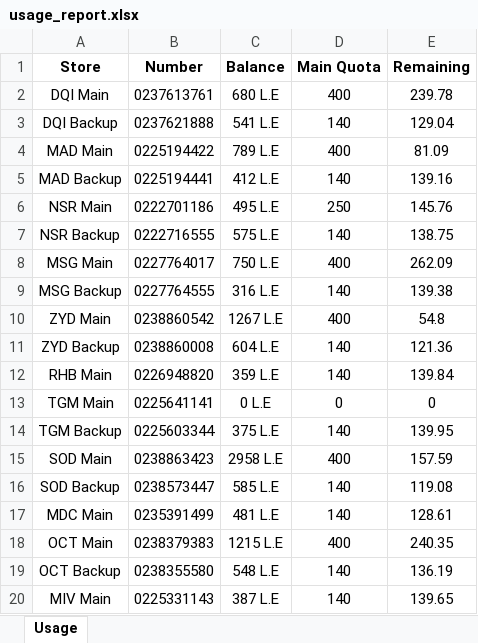
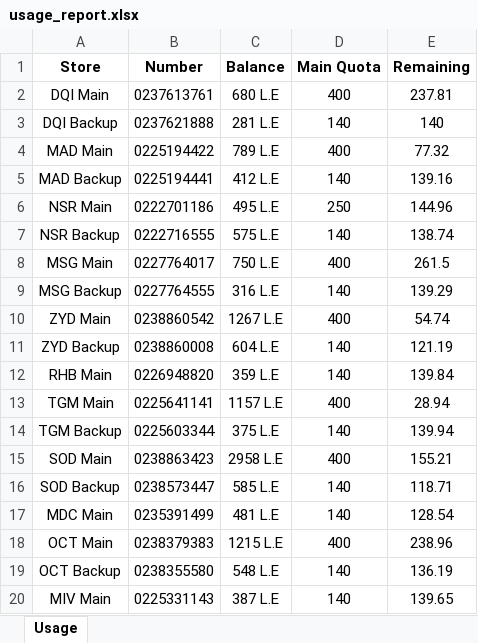
Before and after one commit to SalahNassar0/WE-Scraping, an Excel workbook: usage_report.xlsx, sheet Usage, drawn as a sheet; values as stored, in another font and other column widths than the file's, no borders; conditional formats not drawn; the diff names each change by its address in the sheet, - before the commit and + after, or states it on an @@ line.

Commit message:
no xlsx

```diff
--- a/usage_report.xlsx (sheet Usage)
+++ b/usage_report.xlsx (sheet Usage)
-E2 (Remaining): 239.78
+E2 (Remaining): 237.81
-C3 (Balance): 541 L.E
+C3 (Balance): 281 L.E
-E3 (Remaining): 129.04
+E3 (Remaining): 140
-E4 (Remaining): 81.09
+E4 (Remaining): 77.32
-E6 (Remaining): 145.76
+E6 (Remaining): 144.96
-E7 (Remaining): 138.75
+E7 (Remaining): 138.74
-E8 (Remaining): 262.09
+E8 (Remaining): 261.5
-E9 (Remaining): 139.38
+E9 (Remaining): 139.29
-E10 (Remaining): 54.8
+E10 (Remaining): 54.74
-E11 (Remaining): 121.36
+E11 (Remaining): 121.19
-C13 (Balance): 0 L.E
+C13 (Balance): 1157 L.E
-D13 (Main Quota): 0
+D13 (Main Quota): 400
-E13 (Remaining): 0
+E13 (Remaining): 28.94
-E14 (Remaining): 139.95
+E14 (Remaining): 139.94
-E15 (Remaining): 157.59
+E15 (Remaining): 155.21
-E16 (Remaining): 119.08
+E16 (Remaining): 118.71
-E17 (Remaining): 128.61
+E17 (Remaining): 128.54
-E18 (Remaining): 240.35
+E18 (Remaining): 238.96
```
Also changed, not shown: 1 other file.
